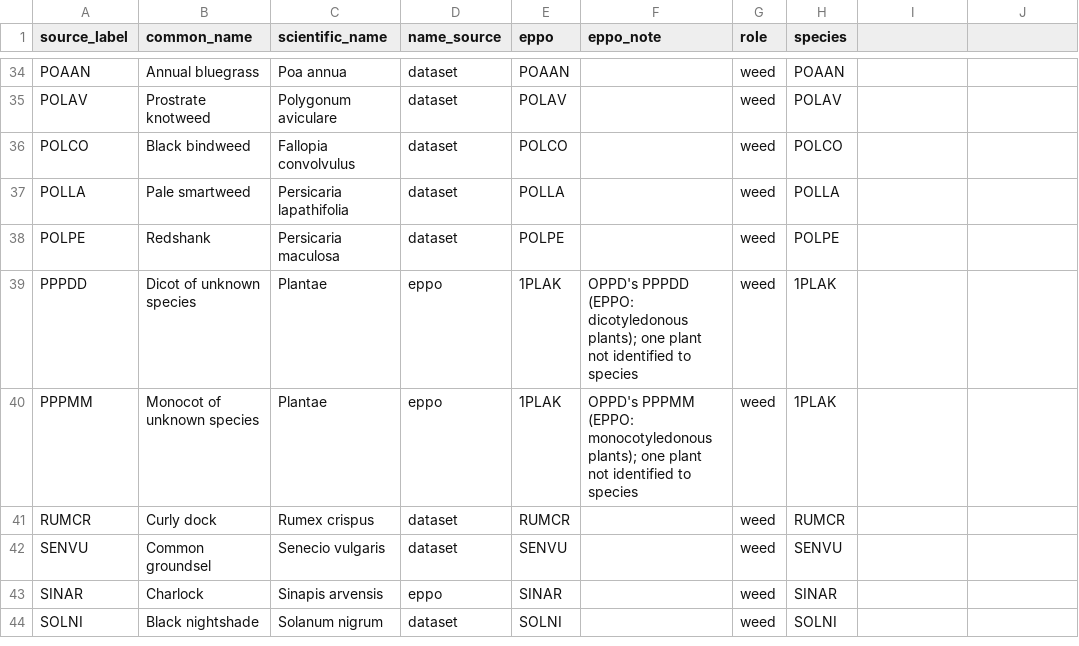
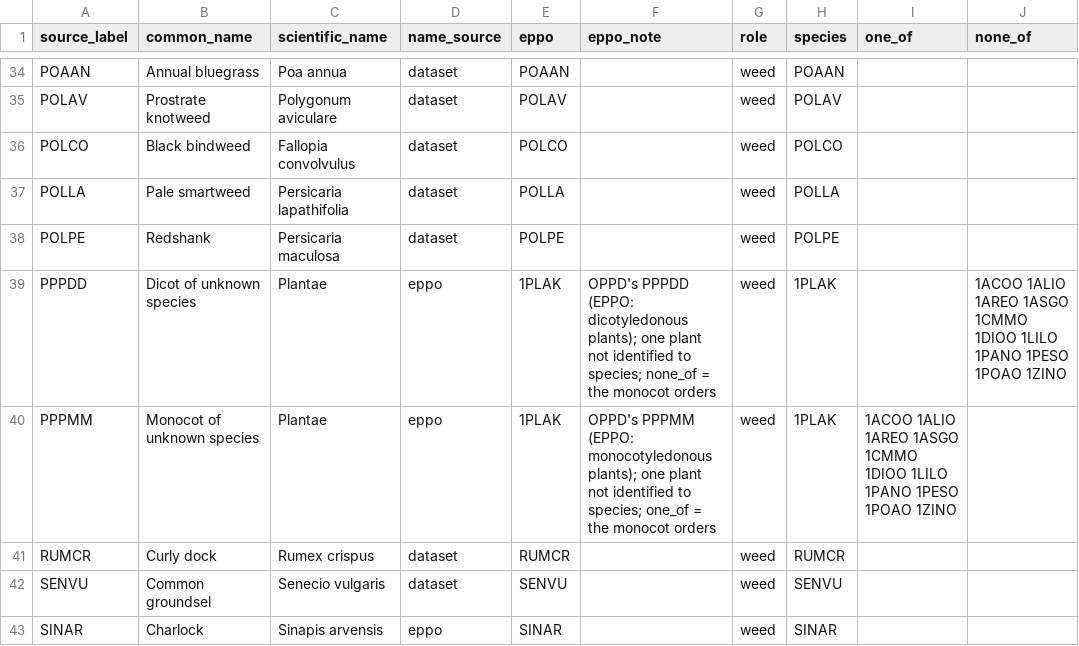
Before and after one commit to marco-conciatori-public/weed_segmentation, a CSV file: configs/label_maps/oppd.csv, drawn as a sheet; only a part is shown, gaps mark what is left out; the shorter side is filled out with more unchanged rows; the diff names each change by its address in the sheet, - before the commit and + after, or states it on an @@ line.

```diff
--- a/configs/label_maps/oppd.csv
+++ b/configs/label_maps/oppd.csv
-I1: (empty)
+I1: one_of
-J1: (empty)
+J1: none_of
-F39 (eppo_note): …identified to species
+F39 (eppo_note): …identified to species; none_of = the monocot orders
-J39 (none_of): (empty)
+J39 (none_of): 1ACOO 1ALIO 1AREO 1ASGO 1CMMO 1DIOO 1LILO 1PANO 1PESO 1POAO 1ZINO
-F40 (eppo_note): …identified to species
+F40 (eppo_note): …identified to species; one_of = the monocot orders
-I40 (one_of): (empty)
+I40 (one_of): 1ACOO 1ALIO 1AREO 1ASGO 1CMMO 1DIOO 1LILO 1PANO 1PESO 1POAO 1ZINO
```
Also changed, not shown: configs/eppo_taxa.csv, configs/label_maps/acre.csv, 28 other files.
